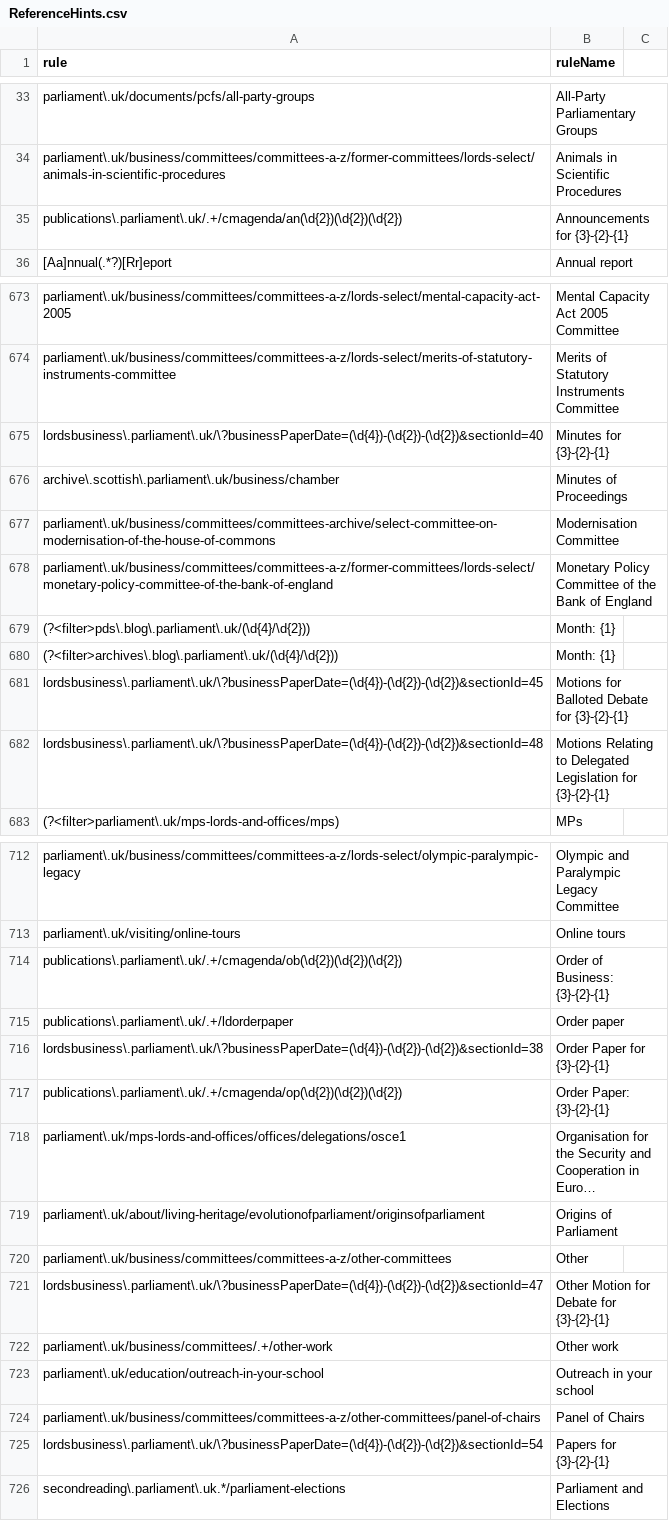
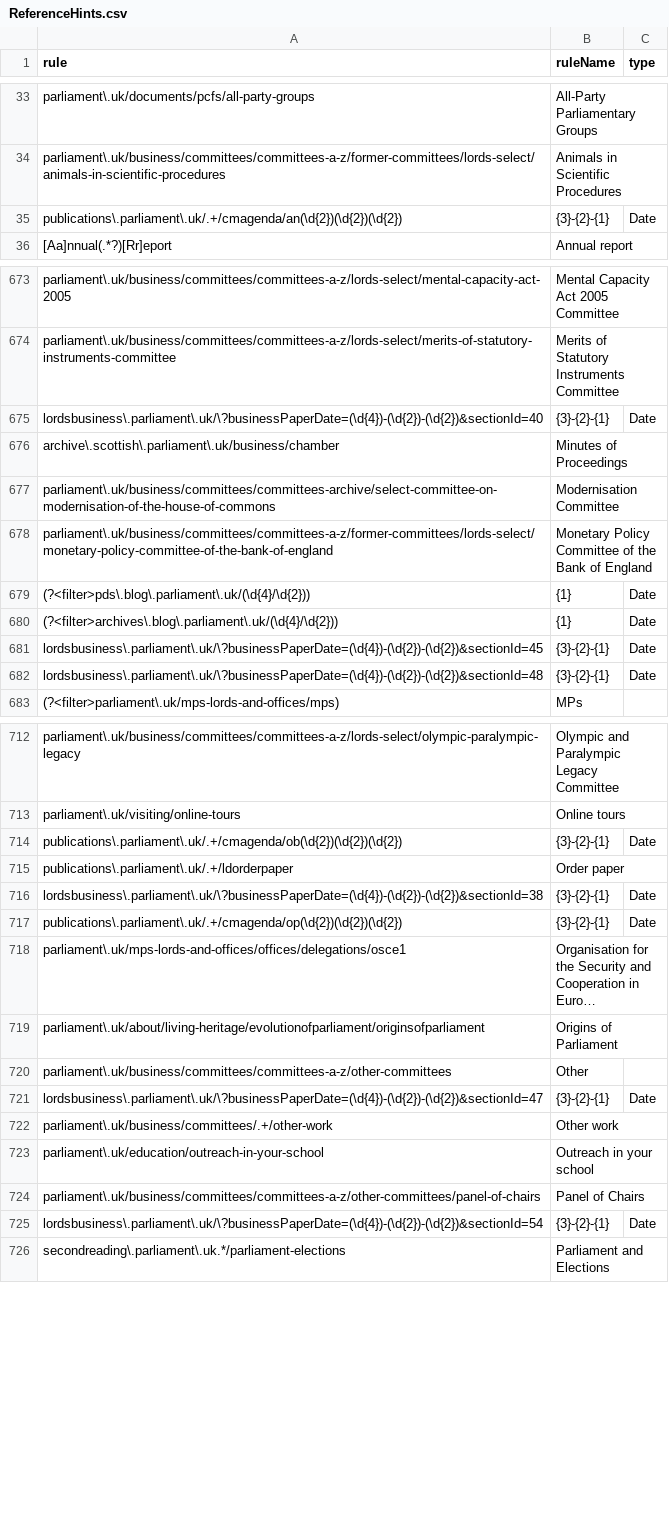
Before and after one commit to jamieralph/data-analysis, a CSV file: hints/ReferenceHints.csv, drawn as a sheet; only a part is shown, gaps mark what is left out; long unchanged cells end in …; the diff covers the shown part only; the diff names each change by its address in the sheet, - before the commit and + after, or states it on an @@ line.

Commit message:
updated date rule descriptions
and added type column

```diff
--- a/hints/ReferenceHints.csv
+++ b/hints/ReferenceHints.csv
-C1: (empty)
+C1: type
-B35 (ruleName): Announcements for {3}-{2}-{1}
+B35 (ruleName): {3}-{2}-{1}
-C35 (type): (empty)
+C35 (type): Date
-B675 (ruleName): Minutes for {3}-{2}-{1}
+B675 (ruleName): {3}-{2}-{1}
-C675 (type): (empty)
+C675 (type): Date
-B679:B680 (ruleName): Month: {1}
+B679:B680 (ruleName): {1}
-C679:C682 (type): (empty)
+C679:C682 (type): Date
-B681 (ruleName): Motions for Balloted Debate for {3}-{2}-{1}
+B681 (ruleName): {3}-{2}-{1}
-B682 (ruleName): Motions Relating to Delegated Legislation for {3}-{2}-{1}
+B682 (ruleName): {3}-{2}-{1}
-B714 (ruleName): Order of Business: {3}-{2}-{1}
+B714 (ruleName): {3}-{2}-{1}
-C714 (type): (empty)
+C714 (type): Date
-B716 (ruleName): Order Paper for {3}-{2}-{1}
+B716 (ruleName): {3}-{2}-{1}
-C716:C717 (type): (empty)
+C716:C717 (type): Date
-B717 (ruleName): Order Paper: {3}-{2}-{1}
+B717 (ruleName): {3}-{2}-{1}
-B721 (ruleName): Other Motion for Debate for {3}-{2}-{1}
+B721 (ruleName): {3}-{2}-{1}
-C721 (type): (empty)
+C721 (type): Date
-B725 (ruleName): Papers for {3}-{2}-{1}
+B725 (ruleName): {3}-{2}-{1}
-C725 (type): (empty)
+C725 (type): Date
```
Also changed, not shown: 102 edited cells elsewhere in this file.
